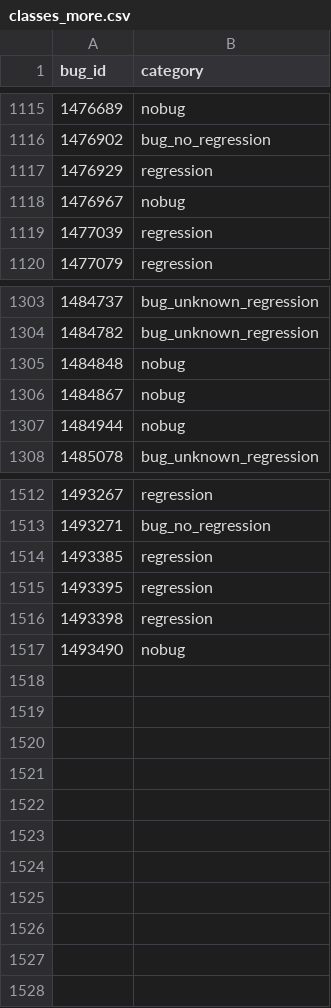
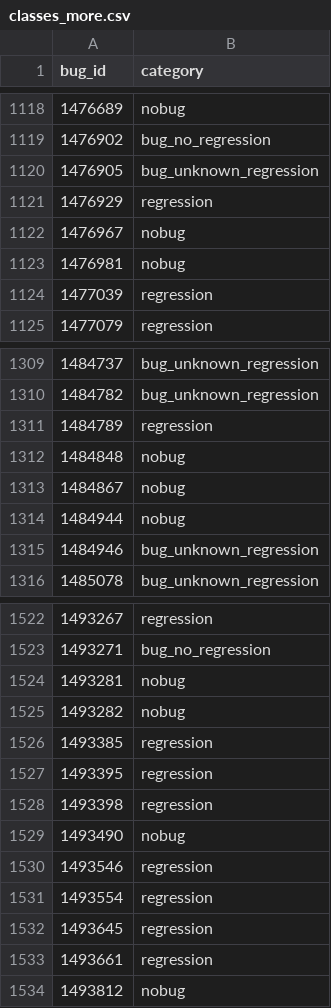
Before and after one commit to mozilla/bugbug, a CSV file: classes_more.csv, drawn as a sheet; only a part is shown, gaps mark what is left out; the diff covers the shown part only.

Commit message:
Add more labelled bugs
Former-commit-id: 1b312094c777abf143b92e113b85e1a6a2ce7ef3

```diff
--- a/classes_more.csv
+++ b/classes_more.csv
@@ -1116,4 +1119,6 @@ bug_id,category
 1476902,bug_no_regression
+1476905,bug_unknown_regression
 1476929,regression
 1476967,nobug
+1476981,nobug
 1477039,regression
@@ -1304,2 +1310,3 @@ bug_id,category
 1484782,bug_unknown_regression
+1484789,regression
 1484848,nobug
@@ -1307,2 +1314,3 @@ bug_id,category
 1484944,nobug
+1484946,bug_unknown_regression
 1485078,bug_unknown_regression
@@ -1513,2 +1523,4 @@ bug_id,category
 1493271,bug_no_regression
+1493281,nobug
+1493282,nobug
 1493385,regression
@@ -1517 +1529,6 @@ bug_id,category
 1493490,nobug
+1493546,regression
+1493554,regression
+1493645,regression
+1493661,regression
+1493812,nobug
```
Also changed, not shown: 6 added rows elsewhere in this file.
